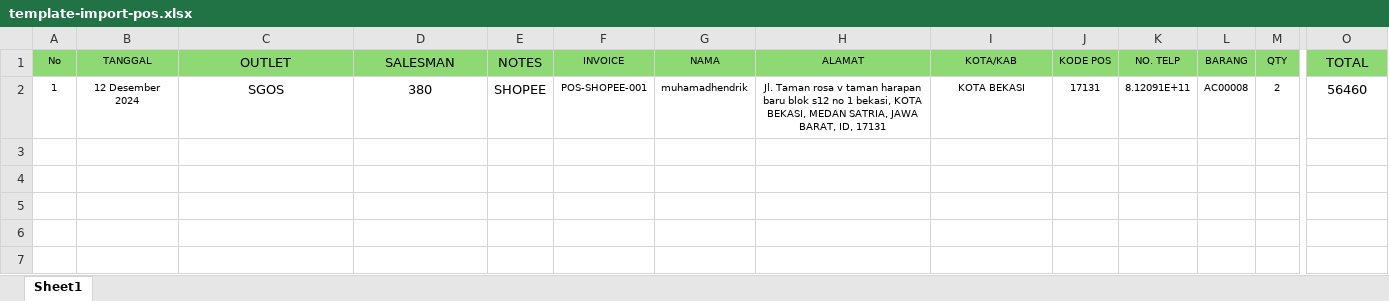
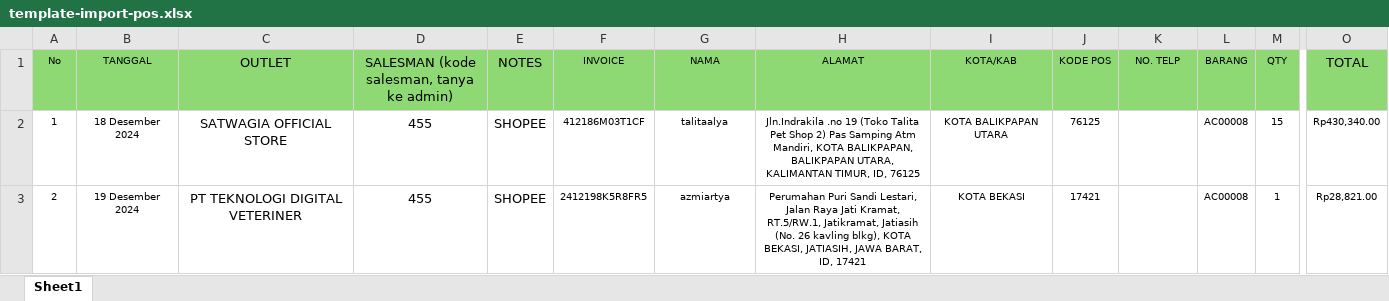
Before and after one commit to muhamadhendrik/import-eweb, an Excel workbook: public/back/assets/excel/template-import-pos.xlsx, sheet Sheet1, drawn as a sheet; only a part is shown, gaps mark what is left out; values as stored, in another font and other column widths than the file's, no borders; rows hold the shown columns only; the diff names each change by its address in the sheet, - before the commit and + after, or states it on an @@ line.

Commit message:
perubahan template

```diff
--- a/public/back/assets/excel/template-import-pos.xlsx (sheet Sheet1)
+++ b/public/back/assets/excel/template-import-pos.xlsx (sheet Sheet1)
-D1: SALESMAN
+D1: SALESMAN (kode salesman, tanya ke admin)
-B2 (TANGGAL): 12 Desember 2024
+B2 (TANGGAL): 18 Desember 2024
-C2 (OUTLET): SGOS
+C2 (OUTLET): SATWAGIA OFFICIAL STORE
-D2: 380
+D2: 455
-F2 (INVOICE): POS-SHOPEE-001
+F2 (INVOICE): 412186M03T1CF
-G2 (NAMA): muhamadhendrik
+G2 (NAMA): talitaalya
-H2 (ALAMAT): Jl. Taman rosa v taman harapan baru blok s12 no 1 bekasi, KOTA BEKASI, MEDAN SATRIA, JAWA BARAT, ID, 17131
+H2 (ALAMAT): Jln.Indrakila .no 19 (Toko Talita Pet Shop 2) Pas Samping Atm Mandiri, KOTA BALIKPAPAN, BALIKPAPAN UTARA, KALIMANTAN TIMUR, ID, 76125
-I2 (KOTA/KAB): KOTA BEKASI
+I2 (KOTA/KAB): KOTA BALIKPAPAN UTARA
-J2 (KODE POS): 17131
+J2 (KODE POS): 76125
-K2 (NO. TELP): 8.12091E+11
+K2 (NO. TELP): (empty)
-M2 (QTY): 2
+M2 (QTY): 15
-O2 (TOTAL): 56460
+O2 (TOTAL): Rp430,340.00
@@ O2 text size: smaller @@
+row 3: 2 | 19 Desember 2024 | PT TEKNOLOGI DIGITAL VETERINER | 455 | SHOPEE | 2412198K5R8FR5 | azmiartya | Perumahan Puri Sandi Lestari, Jalan Raya Jati Kramat, RT.5/RW.1, Jatikramat, Jatiasih (No. 26 kavling blkg), KOTA BEKASI, JATIASIH, JAWA BARAT, ID, 17421 | KOTA BEKASI | 17421 |  | AC00008 | 1 | Rp28,821.00
```
